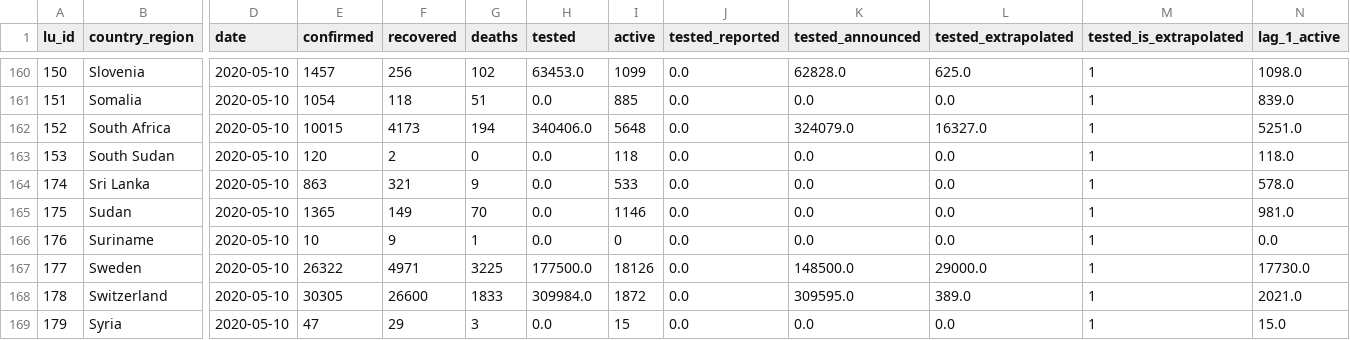
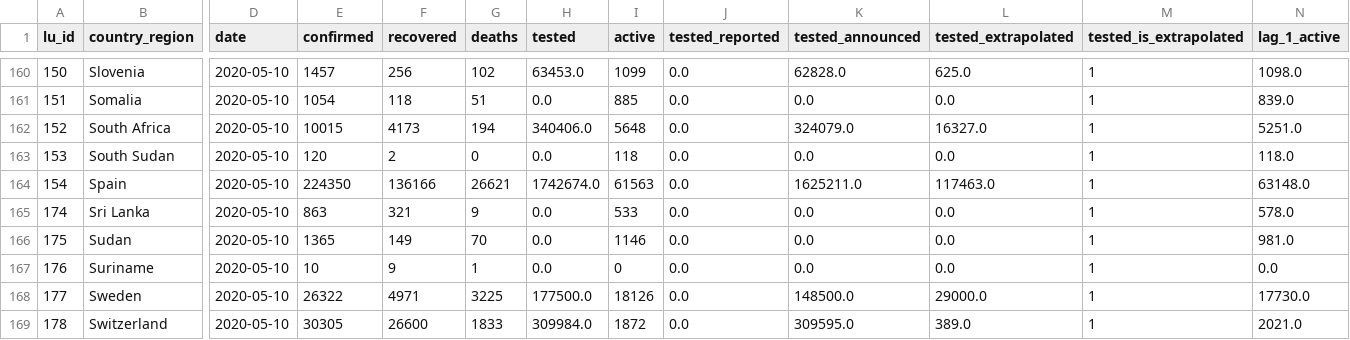
Before and after one commit to v4lue4dded/covid-19, a TSV file: df_data_clean_max_date.tsv, drawn as a sheet; only a part is shown, gaps mark what is left out; the shorter side is filled out with more unchanged rows; rows hold the shown columns only; the diff names each change by its address in the sheet, - before the commit and + after, or states it on an @@ line.

Commit message:
date update: 2020-05-11 10:30:07

```diff
--- a/df_data_clean_max_date.tsv
+++ b/df_data_clean_max_date.tsv
+row 164: 154 | Spain | 2020-05-10 | 224350 | 136166 | 26621 | 1742674.0 | 61563 | 0.0 | 1625211.0 | 117463.0 | 1 | 63148.0
```
Also changed, not shown: 2 other files.
